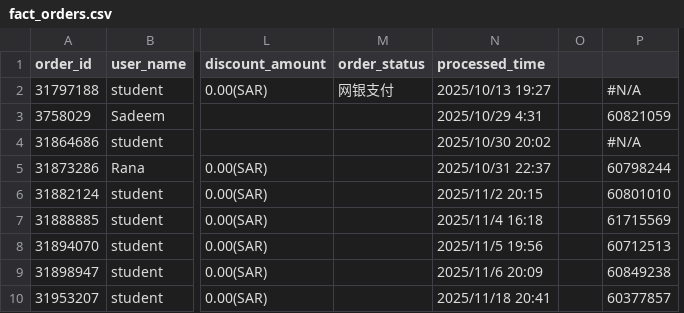
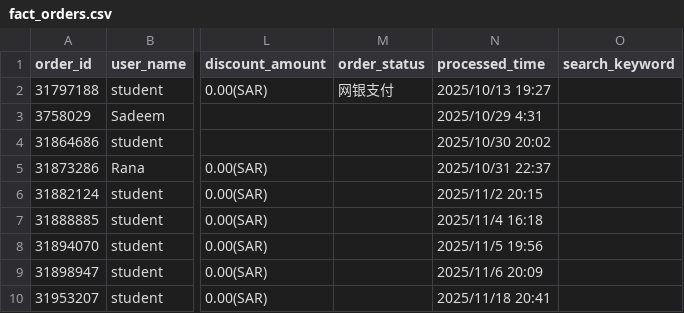
Before and after one commit to yarayan327-hash/Sales_bi_dashboard_v1.0, a CSV file: public/data/fact_orders.csv, drawn as a sheet; only a part is shown, gaps mark what is left out; removed rows and columns are numbered as before the commit, all else as after; the diff names each change by its address in the sheet, - before the commit and + after, or states it on an @@ line.

```diff
--- a/public/data/fact_orders.csv
+++ b/public/data/fact_orders.csv
-column O, empty
-column P, rows 2-10: #N/A | 60821059 | #N/A | 60798244 | 60801010 | 61715569 | 60712513 | 60849238 | 60377857
+column O (search_keyword), empty
```
Also changed, not shown: 3 other files.
